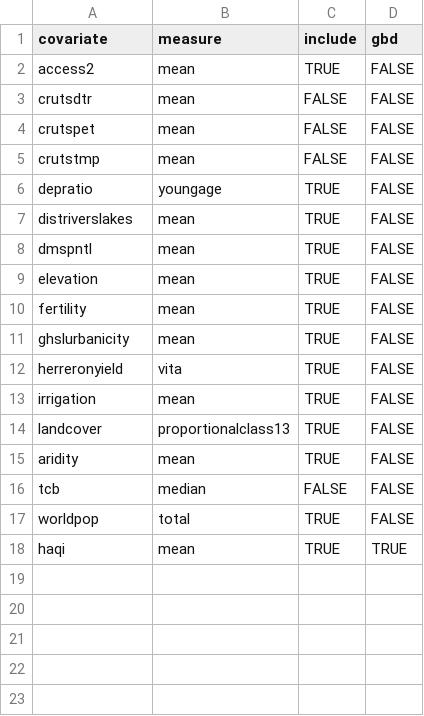
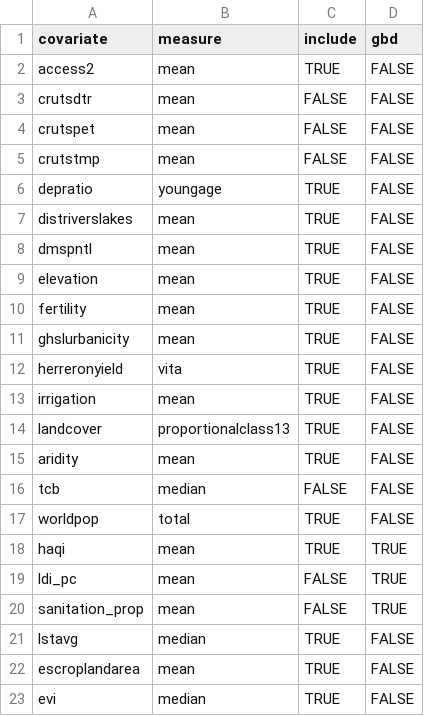
Before and after one commit to jfrostad/hap, a CSV file: cooking/model/configs/covs_ort_standard.csv, drawn as a sheet; the diff names each change by its address in the sheet, - before the commit and + after, or states it on an @@ line.

```diff
--- a/cooking/model/configs/covs_ort_standard.csv
+++ b/cooking/model/configs/covs_ort_standard.csv
+row 19: ldi_pc | mean | FALSE | TRUE
+row 20: sanitation_prop | mean | FALSE | TRUE
+row 21: lstavg | median | TRUE | FALSE
+row 22: escroplandarea | mean | TRUE | FALSE
+row 23: evi | median | TRUE | FALSE
```
Also changed, not shown: cooking/model/configs/config_ort_best.csv, 5 other files.
